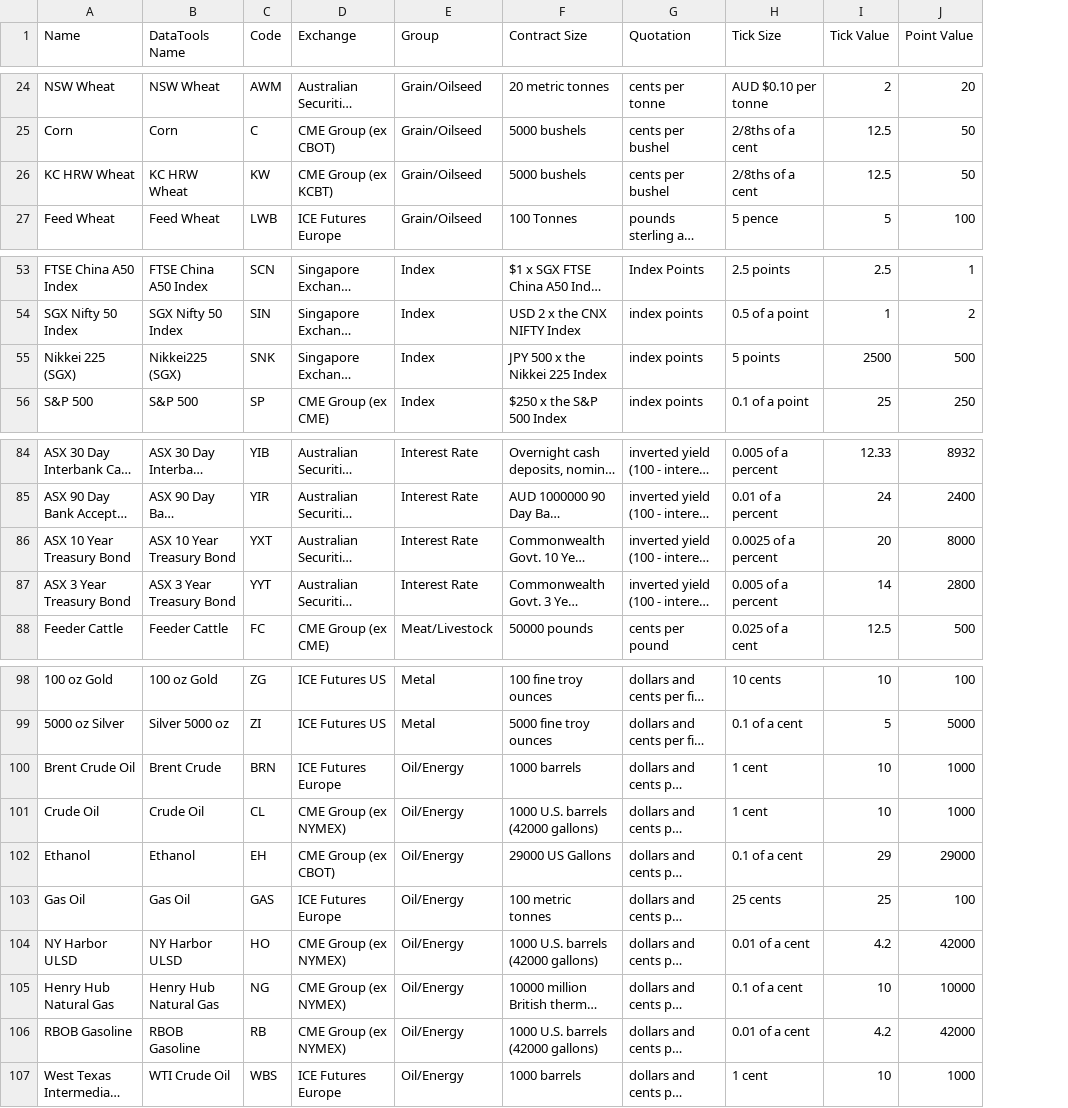
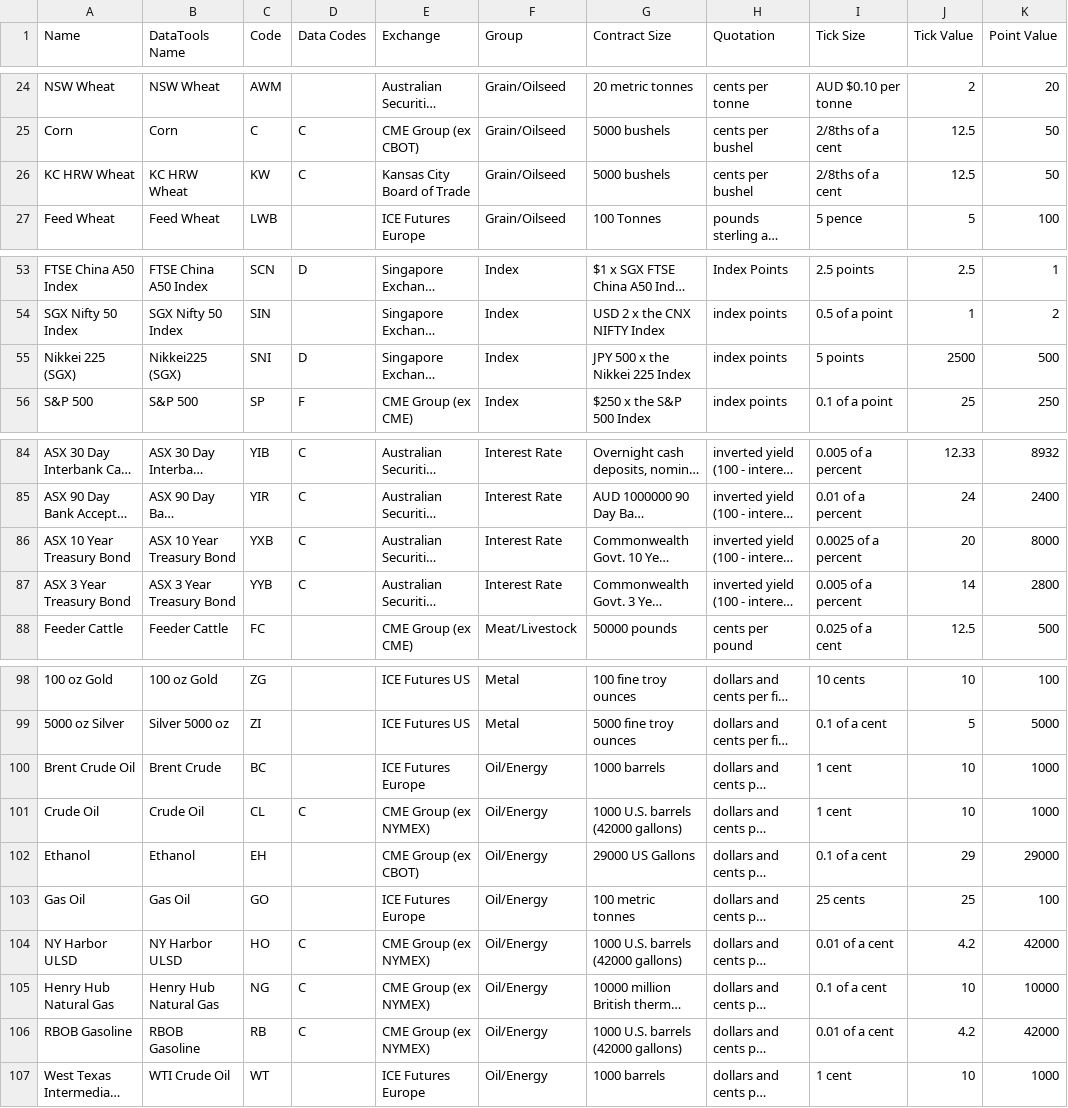
Before and after one commit to alesveselka/Q, a CSV file: data/norgate/market.csv, drawn as a sheet; only a part is shown, gaps mark what is left out; long unchanged cells end in …; addresses are those after the commit; the diff covers the shown part only; the diff names each change by its address in the sheet, - before the commit and + after, or states it on an @@ line.

Commit message:
Update static market data - add data_codes

```diff
--- a/data/norgate/market.csv
+++ b/data/norgate/market.csv
+column D (Data Codes), rows 25-26: C | C; rows 53-56: D |  | D | F; rows 84-87: all C; rows 101-106: C |  |  | C | C | C
-E26 (Exchange): CME Group (ex KCBT)
+E26 (Exchange): Kansas City Board of Trade
-C55 (Code): SNK
+C55 (Code): SNI
-C86 (Code): YXT
+C86 (Code): YXB
-C87 (Code): YYT
+C87 (Code): YYB
-C100 (Code): BRN
+C100 (Code): BC
-C103 (Code): GAS
+C103 (Code): GO
-C107 (Code): WBS
+C107 (Code): WT
```
Also changed, not shown: 11 edited cells elsewhere in this file.
